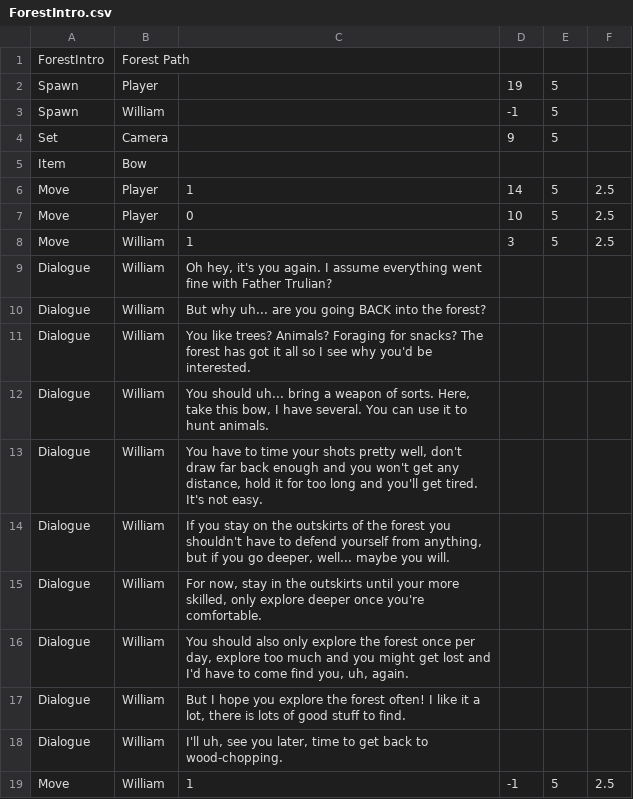
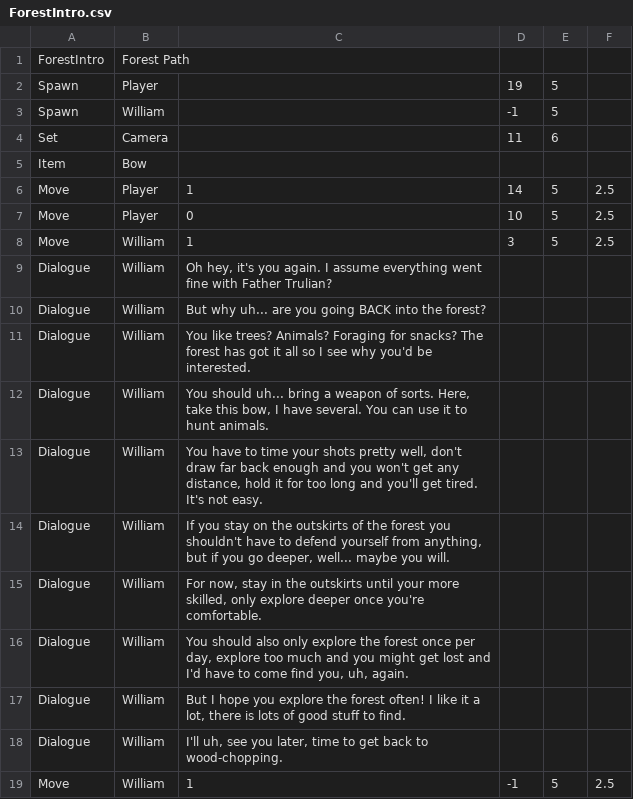
Before and after one commit to Zzyzva/FarmGame, a CSV file: Assets/Cutscene/Resources/ForestIntro.csv, drawn as a sheet.

```diff
--- a/Assets/Cutscene/Resources/ForestIntro.csv
+++ b/Assets/Cutscene/Resources/ForestIntro.csv
@@ -3,3 +3,3 @@ Spawn|Player||19|5||||
 Spawn|William||-1|5||||
-Set|Camera||9|5||||
+Set|Camera||11|6||||
 Item|Bow|||||||
```
Also changed, not shown: Assets/Cutscene/Resources/BoulderRemoved.csv, Assets/Cutscene/Resources/FishingIntro.csv, 30 other files.
